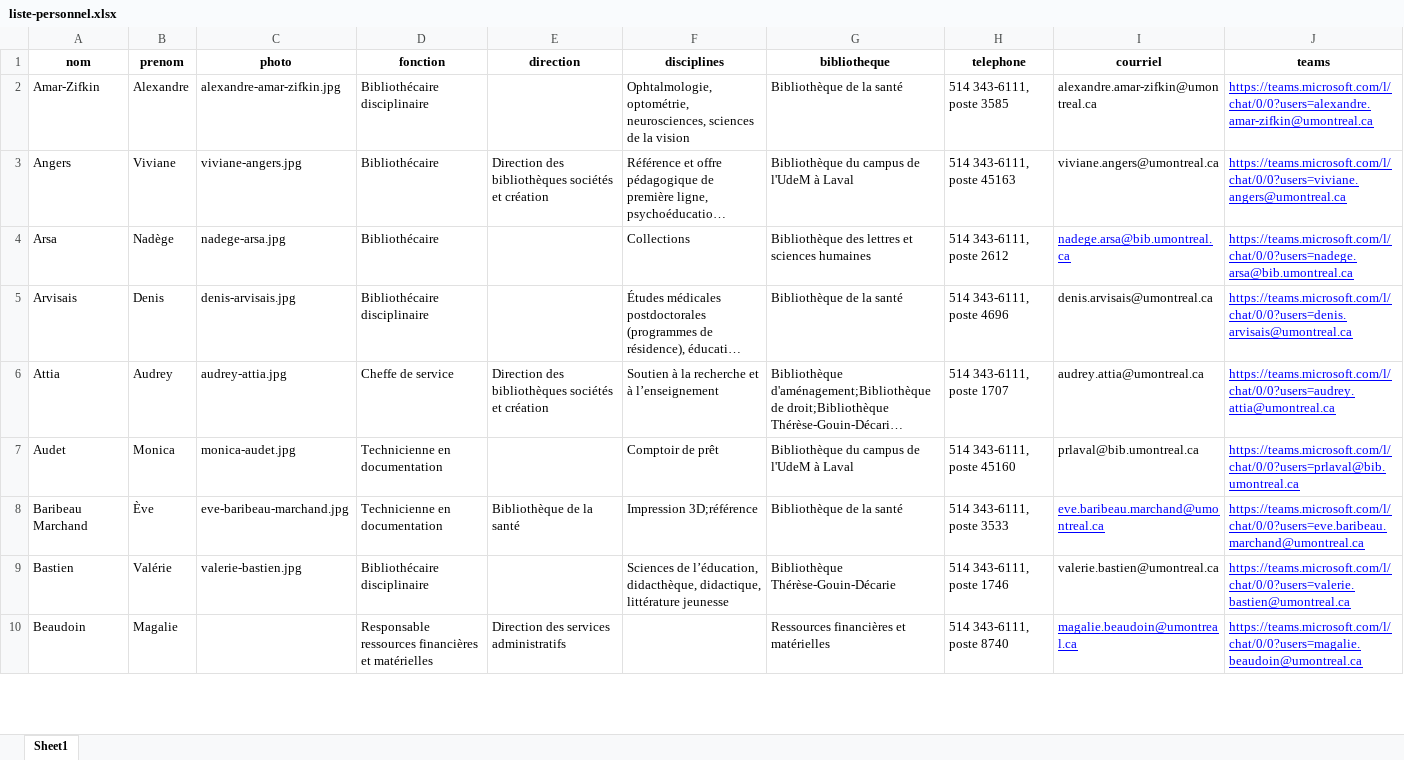
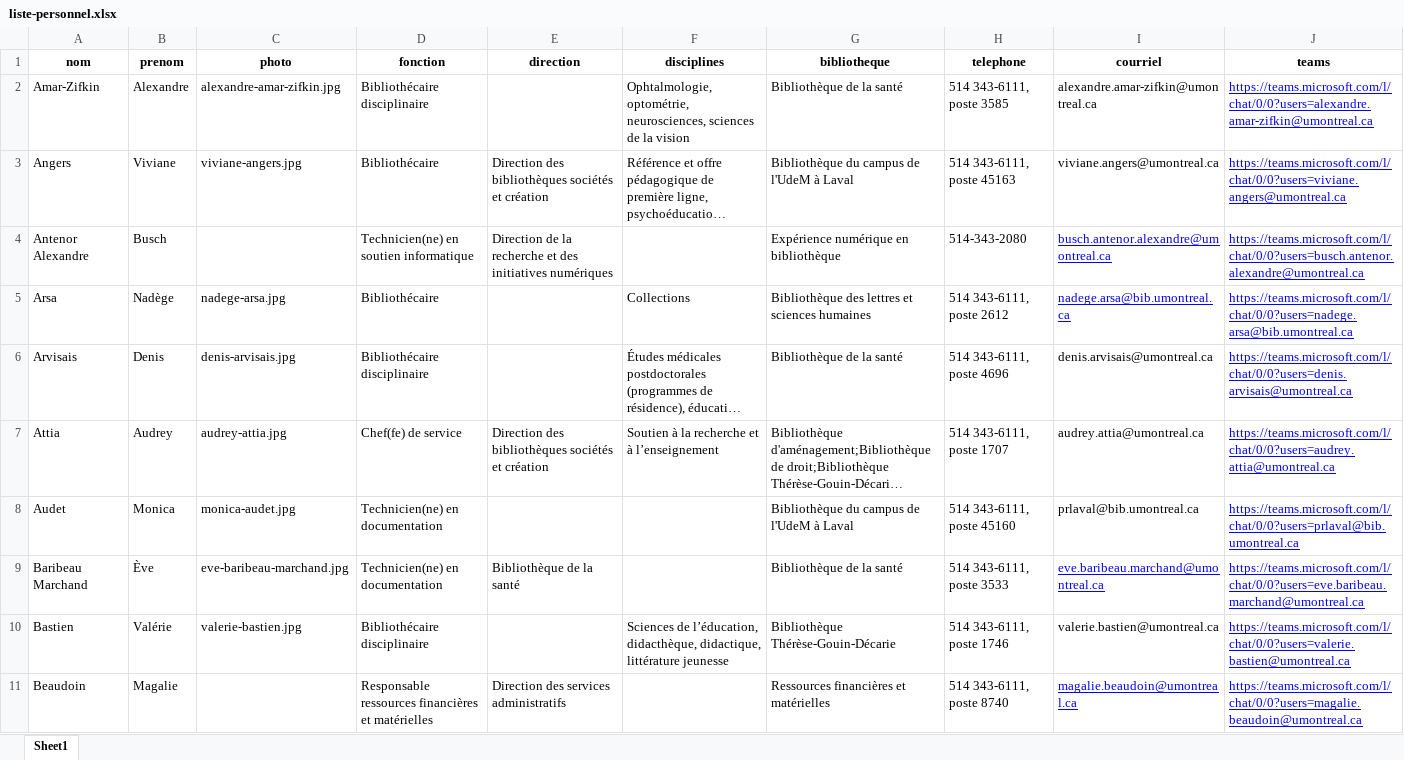
Before and after one commit to bibudem/coquille-web, an Excel workbook: content/personnel/liste-personnel.xlsx, sheet Sheet1, drawn as a sheet; only a part is shown; long unchanged cells end in …; values as stored, in another font and other column widths than the file's, no borders; table styles not drawn; addresses are those after the commit; the diff covers the shown part only; the diff names each change by its address in the sheet, - before the commit and + after, or states it on an @@ line.

Commit message:
Mise à jour des titre + ajout tech ENB

```diff
--- a/content/personnel/liste-personnel.xlsx (sheet Sheet1)
+++ b/content/personnel/liste-personnel.xlsx (sheet Sheet1)
+row 4: Antenor Alexandre | Busch |  | Technicien(ne) en soutien informatique | Direction de la recherche et des initiatives numériques |  | Expérience numérique en bibliothèque | 514-343-2080 | busch.antenor.alexandre@umontreal.ca | https://teams.microsoft.com/l/chat/0/0?users=busch.antenor.alexandre@umontreal.ca
-D7 (fonction): Cheffe de service
+D7 (fonction): Chef(fe) de service
-D8:D9 (fonction): Technicienne en documentation
+D8:D9 (fonction): Technicien(ne) en documentation
-F8 (disciplines): Comptoir de prêt
+F8 (disciplines): (empty)
-F9 (disciplines): Impression 3D;référence
+F9 (disciplines): (empty)
```
Also changed, not shown: 12 added rows, 1 removed row and 82 edited cells elsewhere in this sheet.
